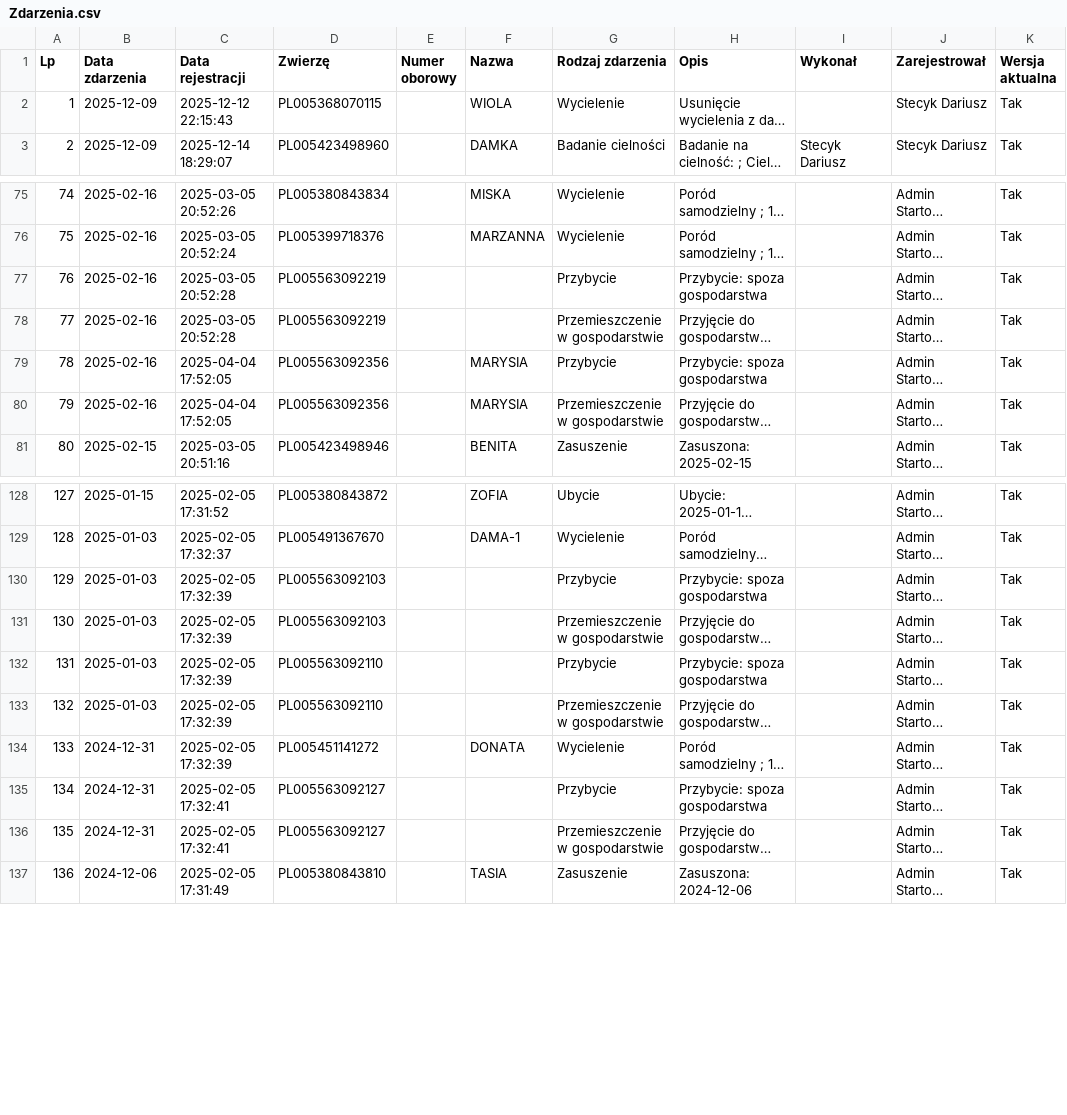
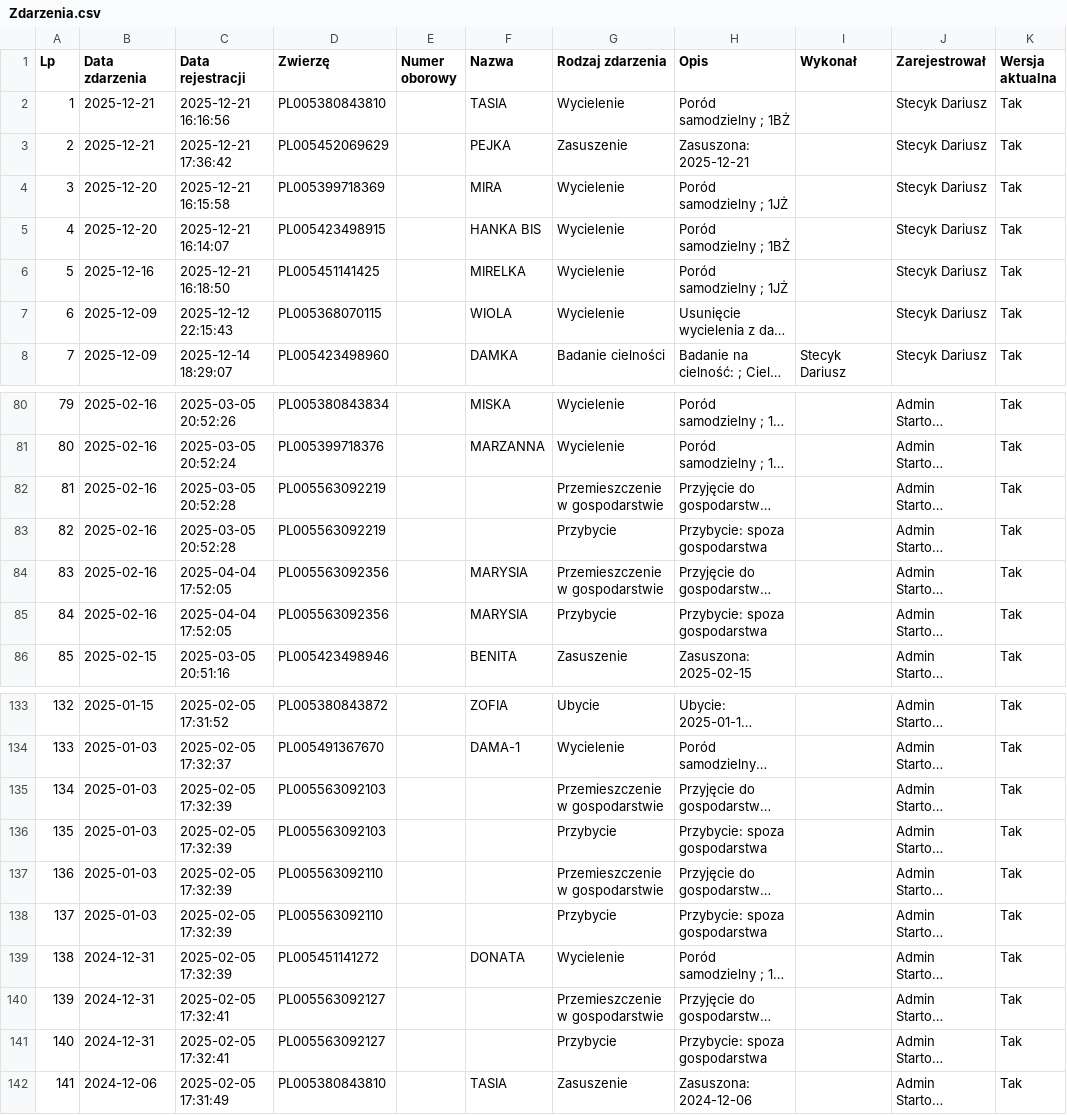
Before and after one commit to kstecyk/Raporty, a CSV file: Zdarzenia.csv, drawn as a sheet; only a part is shown, gaps mark what is left out; long unchanged cells end in …; addresses are those after the commit; the diff covers the shown part only; the diff names each change by its address in the sheet, - before the commit and + after, or states it on an @@ line.

```diff
--- a/Zdarzenia.csv
+++ b/Zdarzenia.csv
+row 2: 1 | 2025-12-21 | 2025-12-21 16:16:56 | PL005380843810 |  | TASIA | Wycielenie | Poród samodzielny ; 1BŻ |  | Stecyk Dariusz | Tak
+row 3: 2 | 2025-12-21 | 2025-12-21 17:36:42 | PL005452069629 |  | PEJKA | Zasuszenie | Zasuszona: 2025-12-21 |  | Stecyk Dariusz | Tak
+row 4: 3 | 2025-12-20 | 2025-12-21 16:15:58 | PL005399718369 |  | MIRA | Wycielenie | Poród samodzielny ; 1JŻ |  | Stecyk Dariusz | Tak
+row 5: 4 | 2025-12-20 | 2025-12-21 16:14:07 | PL005423498915 |  | HANKA BIS | Wycielenie | Poród samodzielny ; 1BŻ |  | Stecyk Dariusz | Tak
+row 6: 5 | 2025-12-16 | 2025-12-21 16:18:50 | PL005451141425 |  | MIRELKA | Wycielenie | Poród samodzielny ; 1JŻ |  | Stecyk Dariusz | Tak
@@ column A (Lp) renumbered from row 7 down @@
@@ row 78 moved to row 82: 81 @@
@@ row 80 moved to row 84: 83 @@
@@ row 131 moved to row 135: 134 @@
@@ row 133 moved to row 137: 136 @@
@@ row 136 moved to row 140: 139 @@
```
Also changed, not shown: 21 moved rows elsewhere in this file, 2 other files.
